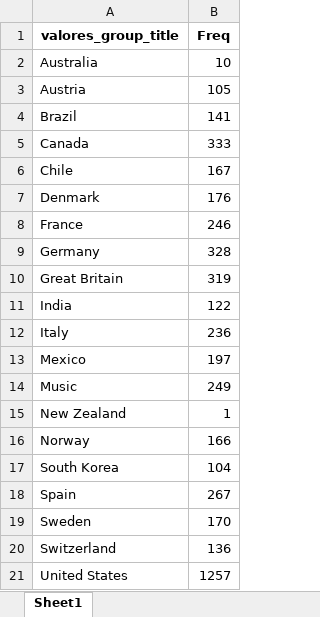
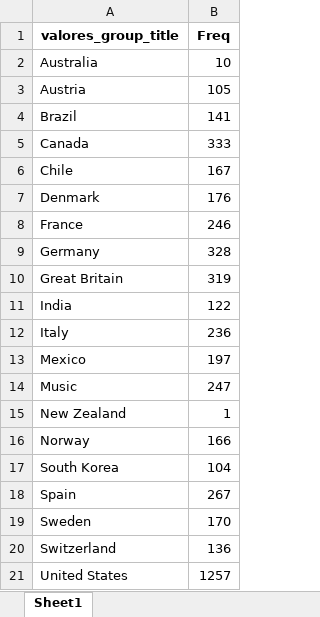
Before and after one commit to tenorioabs/thestreamremainsthesame, an Excel workbook: tabulacao_conteudo_final.xlsx, sheet Sheet1, drawn as a sheet; values as stored, in another font and other column widths than the file's, no borders; the diff names each change by its address in the sheet, - before the commit and + after, or states it on an @@ line.

Commit message:
Sobe XML

```diff
--- a/tabulacao_conteudo_final.xlsx (sheet Sheet1)
+++ b/tabulacao_conteudo_final.xlsx (sheet Sheet1)
-B14 (Freq): 249
+B14 (Freq): 247
```
